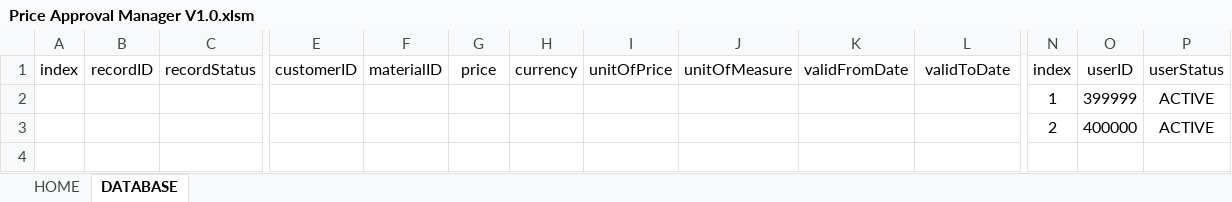
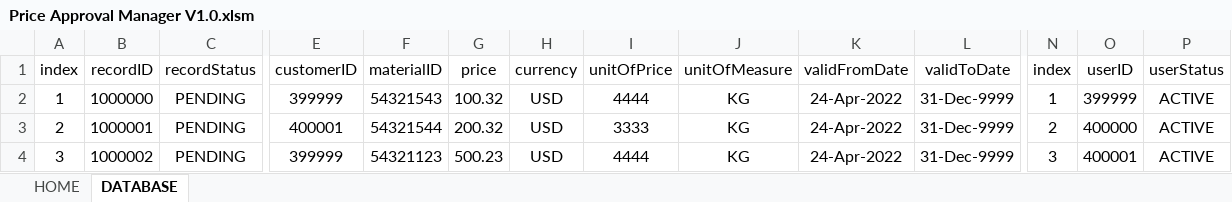
Before and after one commit to tothzola/price-manager, an Excel workbook: Price Approval Manager V1.0.xlsm, sheet DATABASE, drawn as a sheet; only a part is shown, gaps mark what is left out; values as stored, in another font and other column widths than the file's, no borders; removed rows and columns are numbered as before the commit, all else as after; rows hold the shown columns only; the diff names each change by its address in the sheet, - before the commit and + after, or states it on an @@ line.

Commit message:
Update Price Approval Manager V1.0.xlsm
Configuring PriceFormModel & PriceFormPresenter Classes. Added Price Form Validations Functions to ValidationServices
Troublshoot and fixes issues with PriceFormModel Validation Methods. Still On the Price Form!
hydrating UserID and RecordID properties by App Model and It resolved big conflict. Task Form Done!

```diff
--- a/Price Approval Manager V1.0.xlsm (sheet DATABASE)
+++ b/Price Approval Manager V1.0.xlsm (sheet DATABASE)
-row 2:  |  |  |  |  |  |  |  |  |  |  | 1 | 399999 | ACTIVE
-row 3:  |  |  |  |  |  |  |  |  |  |  | 2 | 400000 | ACTIVE
+row 2: 1 | 1000000 | PENDING | 399999 | 54321543 | 100.32 | USD | 4444 | KG | 24-Apr-2022 | 31-Dec-9999 | 1 | 399999 | ACTIVE
+row 3: 2 | 1000001 | PENDING | 400001 | 54321544 | 200.32 | USD | 3333 | KG | 24-Apr-2022 | 31-Dec-9999 | 2 | 400000 | ACTIVE
+row 4: 3 | 1000002 | PENDING | 399999 | 54321123 | 500.23 | USD | 4444 | KG | 24-Apr-2022 | 31-Dec-9999 | 3 | 400001 | ACTIVE
```
Also changed, not shown: sheet HOME.
